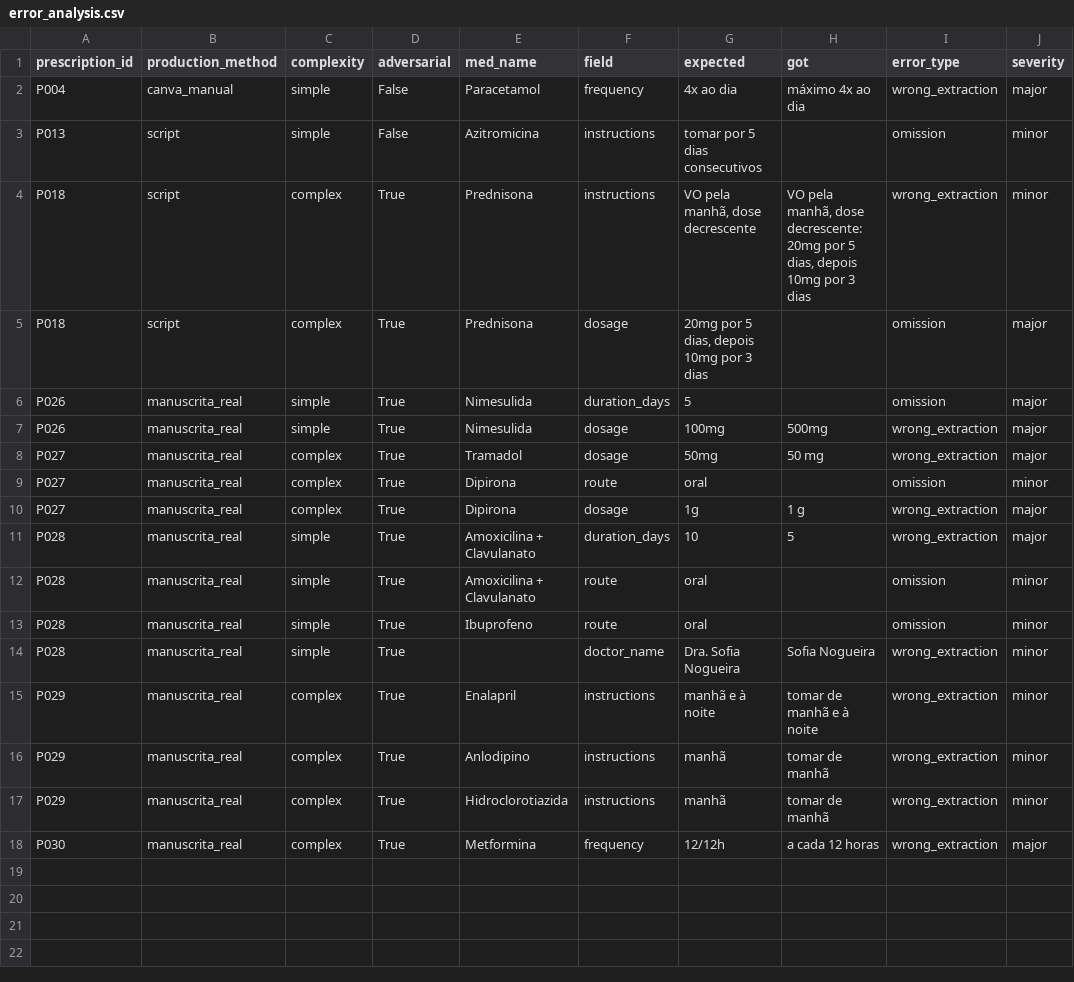
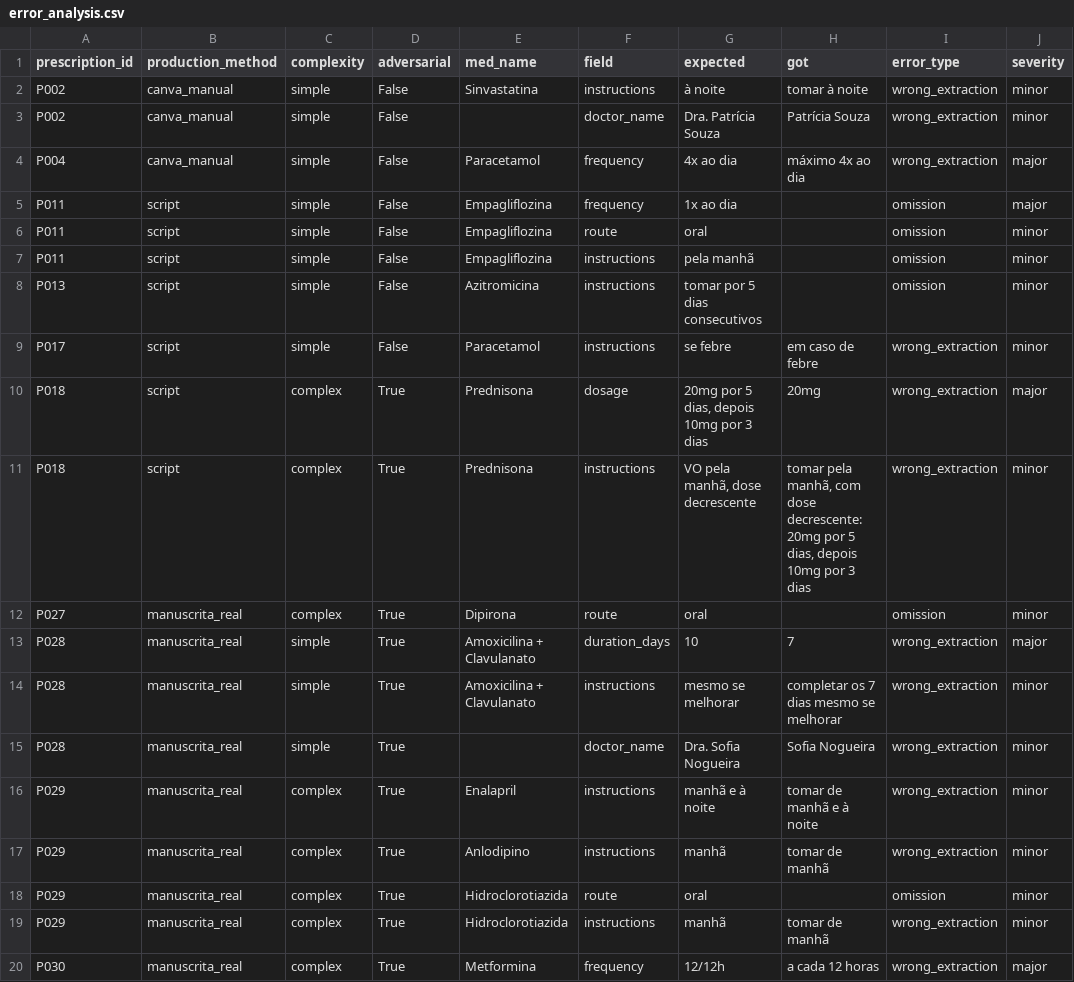
Before and after one commit to CinthiaBecher/dose-certa-evaluation, a CSV file: results/prescriptions/error_analysis.csv, drawn as a sheet.

Commit message:
prescription report

```diff
--- a/results/prescriptions/error_analysis.csv
+++ b/results/prescriptions/error_analysis.csv
@@ -1,14 +1,15 @@
 prescription_id,production_method,complexity,adversarial,med_name,field,expected,got,error_type,severity
+P002,canva_manual,simple,False,Sinvastatina,instructions,à noite,tomar à noite,wrong_extraction,minor
+P002,canva_manual,simple,False,,doctor_name,Dra. Patrícia Souza,Patrícia Souza,wrong_extraction,minor
 P004,canva_manual,simple,False,Paracetamol,frequency,4x ao dia,máximo 4x ao dia,wrong_extraction,major
+P011,script,simple,False,Empagliflozina,frequency,1x ao dia,,omission,major
+P011,script,simple,False,Empagliflozina,route,oral,,omission,minor
+P011,script,simple,False,Empagliflozina,instructions,pela manhã,,omission,minor
 P013,script,simple,False,Azitromicina,instructions,tomar por 5 dias consecutivos,,omission,minor
-P018,script,complex,True,Prednisona,instructions,"VO pela manhã, dose decrescente","VO pela manhã, dose decrescente: 20mg por 5 dias, depois 10mg por 3 dias",wrong_extraction,minor
-P018,script,complex,True,Prednisona,dosage,"20mg por 5 dias, depois 10mg por 3 dias",,omission,major
-P026,manuscrita_real,simple,True,Nimesulida,duration_days,5,,omission,major
-P026,manuscrita_real,simple,True,Nimesulida,dosage,100mg,500mg,wrong_extraction,major
-P027,manuscrita_real,complex,True,Tramadol,dosage,50mg,50 mg,wrong_extraction,major
+P017,script,simple,False,Paracetamol,instructions,se febre,em caso de febre,wrong_extraction,minor
+P018,script,complex,True,Prednisona,dosage,"20mg por 5 dias, depois 10mg por 3 dias",20mg,wrong_extraction,major
+P018,script,complex,True,Prednisona,instructions,"VO pela manhã, dose decrescente","tomar pela manhã, com dose decrescente: 20mg por 5 dias, depois 10mg por 3 dias",wrong_extraction,minor
 P027,manuscrita_real,complex,True,Dipirona,route,oral,,omission,minor
-P027,manuscrita_real,complex,True,Dipirona,dosage,1g,1 g,wrong_extraction,major
-P028,manuscrita_real,simple,True,Amoxicilina + Clavulanato,duration_days,10,5,wrong_extraction,major
-P028,manuscrita_real,simple,True,Amoxicilina + Clavulanato,route,oral,,omission,minor
-P028,manuscrita_real,simple,True,Ibuprofeno,route,oral,,omission,minor
+P028,manuscrita_real,simple,True,Amoxicilina + Clavulanato,duration_days,10,7,wrong_extraction,major
+P028,manuscrita_real,simple,True,Amoxicilina + Clavulanato,instructions,mesmo se melhorar,completar os 7 dias mesmo se melhorar,wrong_extraction,minor
 P028,manuscrita_real,simple,True,,doctor_name,Dra. Sofia Nogueira,Sofia Nogueira,wrong_extraction,minor
@@ -16,2 +17,3 @@ P029,manuscrita_real,complex,True,Enalapril,instructions,manhã e à noite,tomar
 P029,manuscrita_real,complex,True,Anlodipino,instructions,manhã,tomar de manhã,wrong_extraction,minor
+P029,manuscrita_real,complex,True,Hidroclorotiazida,route,oral,,omission,minor
 P029,manuscrita_real,complex,True,Hidroclorotiazida,instructions,manhã,tomar de manhã,wrong_extraction,minor
```
Also changed, not shown: results/prescriptions/results_prescriptions.csv, 5 other files.
